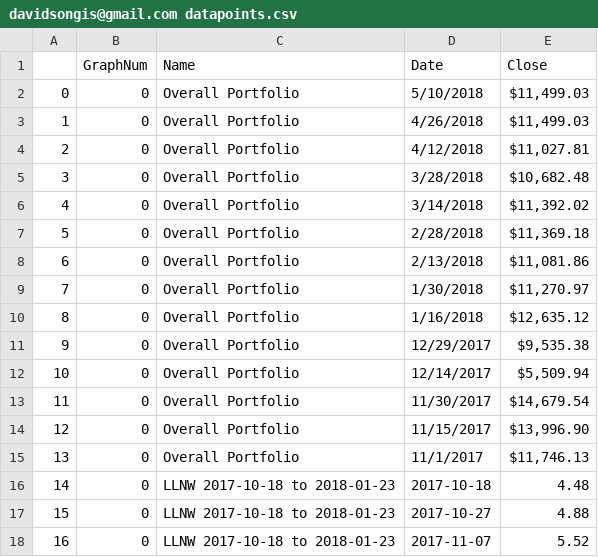
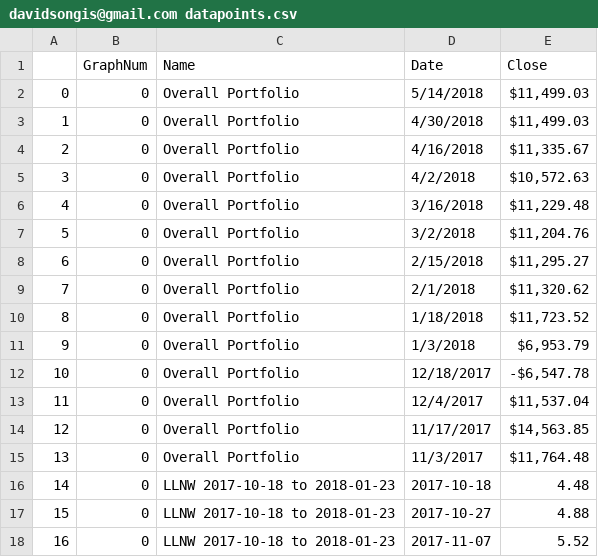
Before and after one commit to davidtsong/marketwatchdownloader, a CSV file: app/upload/davidsongis@gmail.com datapoints.csv, drawn as a sheet; only a part is shown.

```diff
--- a/app/upload/davidsongis@gmail.com datapoints.csv
+++ b/app/upload/davidsongis@gmail.com datapoints.csv
@@ -1,16 +1,16 @@
 ,GraphNum,Name,Date,Close
-0,0,Overall Portfolio,5/10/2018,"$11,499.03"
-1,0,Overall Portfolio,4/26/2018,"$11,499.03"
-2,0,Overall Portfolio,4/12/2018,"$11,027.81"
-3,0,Overall Portfolio,3/28/2018,"$10,682.48"
-4,0,Overall Portfolio,3/14/2018,"$11,392.02"
-5,0,Overall Portfolio,2/28/2018,"$11,369.18"
-6,0,Overall Portfolio,2/13/2018,"$11,081.86"
-7,0,Overall Portfolio,1/30/2018,"$11,270.97"
-8,0,Overall Portfolio,1/16/2018,"$12,635.12"
-9,0,Overall Portfolio,12/29/2017,"$9,535.38"
-10,0,Overall Portfolio,12/14/2017,"$5,509.94"
-11,0,Overall Portfolio,11/30/2017,"$14,679.54"
-12,0,Overall Portfolio,11/15/2017,"$13,996.90"
-13,0,Overall Portfolio,11/1/2017,"$11,746.13"
+0,0,Overall Portfolio,5/14/2018,"$11,499.03"
+1,0,Overall Portfolio,4/30/2018,"$11,499.03"
+2,0,Overall Portfolio,4/16/2018,"$11,335.67"
+3,0,Overall Portfolio,4/2/2018,"$10,572.63"
+4,0,Overall Portfolio,3/16/2018,"$11,229.48"
+5,0,Overall Portfolio,3/2/2018,"$11,204.76"
+6,0,Overall Portfolio,2/15/2018,"$11,295.27"
+7,0,Overall Portfolio,2/1/2018,"$11,320.62"
+8,0,Overall Portfolio,1/18/2018,"$11,723.52"
+9,0,Overall Portfolio,1/3/2018,"$6,953.79"
+10,0,Overall Portfolio,12/18/2017,"-$6,547.78"
+11,0,Overall Portfolio,12/4/2017,"$11,537.04"
+12,0,Overall Portfolio,11/17/2017,"$14,563.85"
+13,0,Overall Portfolio,11/3/2017,"$11,764.48"
 14,0,LLNW 2017-10-18 to 2018-01-23,2017-10-18,4.48
```
Also changed, not shown: 10 other files.
